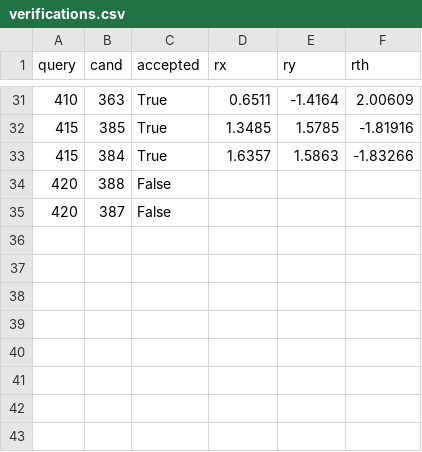
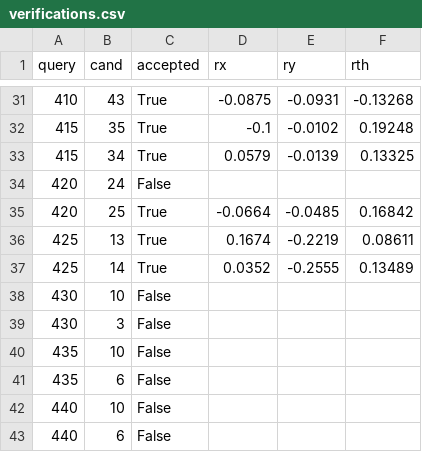
Before and after one commit to Kaushik-DIY/Modular_SLAM_Framework, a CSV file: thesis_outputs/switching_demo/mapB/realtime_orb_20260628_105945/verifications.csv (was thesis_outputs/switching_demo/mapB/realtime_orb_20260628_005856/verifications.csv), drawn as a sheet; only a part is shown, gaps mark what is left out; the diff covers the shown part only.

```diff
--- a/thesis_outputs/switching_demo/mapB/realtime_orb_20260628_005856/verifications.csv
+++ b/thesis_outputs/switching_demo/mapB/realtime_orb_20260628_105945/verifications.csv
@@ -31,5 +31,13 @@ query,cand,accepted,rx,ry,rth
-410,363,True,0.6511,-1.4164,2.00609
-415,385,True,1.3485,1.5785,-1.81916
-415,384,True,1.6357,1.5863,-1.83266
-420,388,False,,,
-420,387,False,,,
+410,43,True,-0.0875,-0.0931,-0.13268
+415,35,True,-0.1,-0.0102,0.19248
+415,34,True,0.0579,-0.0139,0.13325
+420,24,False,,,
+420,25,True,-0.0664,-0.0485,0.16842
+425,13,True,0.1674,-0.2219,0.08611
+425,14,True,0.0352,-0.2555,0.13489
+430,10,False,,,
+430,3,False,,,
+435,10,False,,,
+435,6,False,,,
+440,10,False,,,
+440,6,False,,,
```
Also changed, not shown: 32 edited cells elsewhere in this file, thesis_outputs/switching_demo/mapA/realtime_lidar_20260628_105420/verifications.csv, thesis_outputs/switching_demo/mapB/realtime_orb_20260628_105945/timeline.csv, 38 other files.
